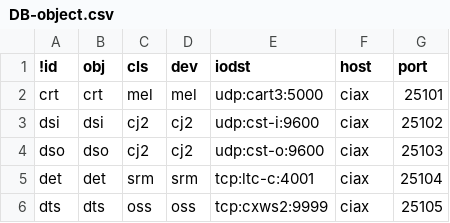
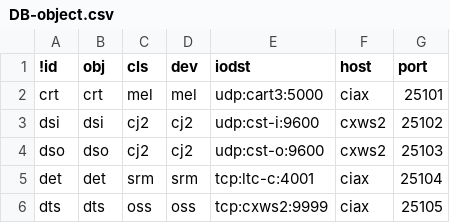
Before and after one commit to ciax/ciax-xml, a CSV file: DB-object.csv, drawn as a sheet; only a part is shown.

Commit message:
update:DB-object/ dsi,dso is running on cxws2

```diff
--- a/DB-object.csv
+++ b/DB-object.csv
@@ -2,4 +2,4 @@
 crt,crt,mel,mel,udp:cart3:5000,ciax,25101
-dsi,dsi,cj2,cj2,udp:cst-i:9600,ciax,25102
-dso,dso,cj2,cj2,udp:cst-o:9600,ciax,25103
+dsi,dsi,cj2,cj2,udp:cst-i:9600,cxws2,25102
+dso,dso,cj2,cj2,udp:cst-o:9600,cxws2,25103
 det,det,srm,srm,tcp:ltc-c:4001,ciax,25104
```
